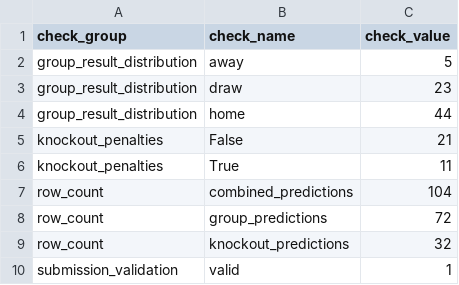
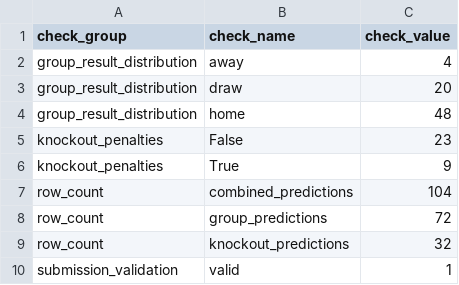
Before and after one commit to ckonnor/world-cup-2026-prediction-analytics, a CSV file: app/data/dashboard_data_quality.csv, drawn as a sheet.

```diff
--- a/app/data/dashboard_data_quality.csv
+++ b/app/data/dashboard_data_quality.csv
@@ -1,7 +1,7 @@
 check_group,check_name,check_value
-group_result_distribution,away,5
-group_result_distribution,draw,23
-group_result_distribution,home,44
-knockout_penalties,False,21
-knockout_penalties,True,11
+group_result_distribution,away,4
+group_result_distribution,draw,20
+group_result_distribution,home,48
+knockout_penalties,False,23
+knockout_penalties,True,9
 row_count,combined_predictions,104
```
Also changed, not shown: app/data/dashboard_group_standings.csv, app/data/dashboard_match_predictions.csv, 9 other files.
